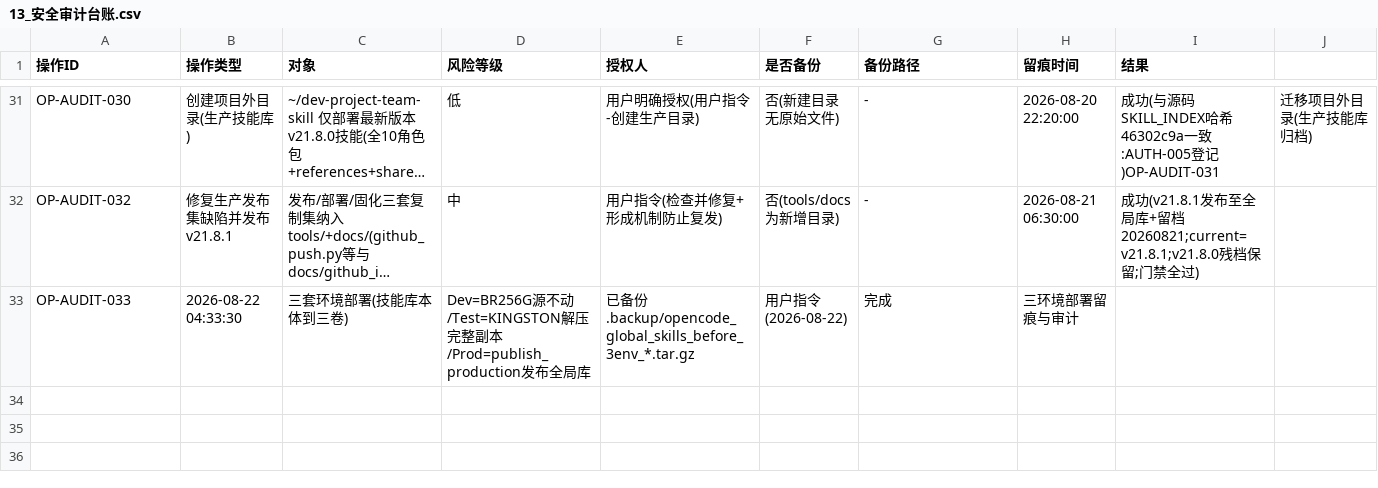
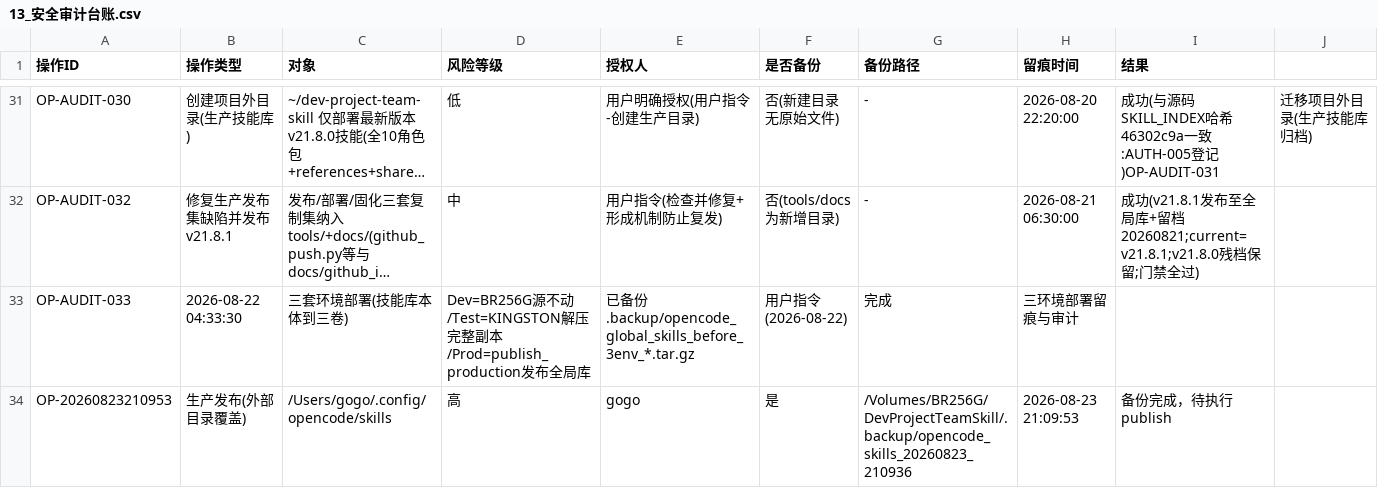
Before and after one commit to gogojaja/DevProjectTeamSkill, a CSV file: 台账/13_安全审计台账.csv, drawn as a sheet; only a part is shown, gaps mark what is left out; long unchanged cells end in …; rows hold the shown columns only; the diff names each change by its address in the sheet, - before the commit and + after, or states it on an @@ line.

Commit message:
chore: 生产发布 v21.8.2 到全局库(授权+备份+留痕) [+新建台账登记]

```diff
--- a/台账/13_安全审计台账.csv
+++ b/台账/13_安全审计台账.csv
+row 34: OP-20260823210953 | 生产发布(外部目录覆盖) | /Users/gogo/.config/opencode/skills | 高 | gogo | 是 | /Volumes/BR256G/DevProjectTeamSkill/.backup/opencode_skills_20260823_210936 | 2026-08-23 21:09:53 | 备份完成，待执行publish
```
Also changed, not shown: 台账/14_授权登记.csv, 台账/26_访问边界.csv.
